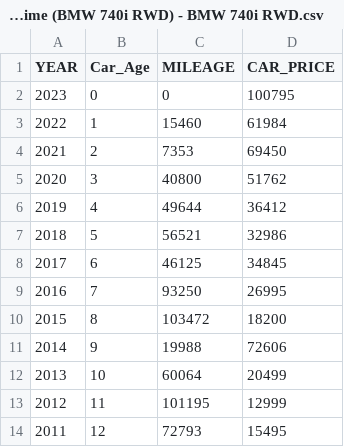
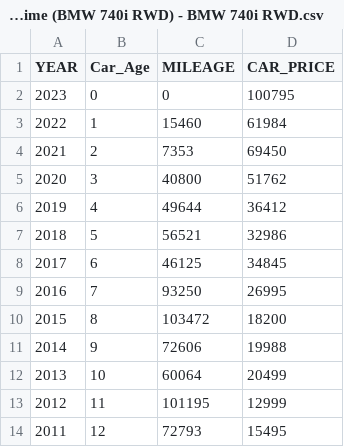
Before and after one commit to kf102/Skyline-Math-200, a CSV file: Faith Bautista - Car Values Over Time (BMW 740i RWD) - BMW 740i RWD.csv, drawn as a sheet.

Commit message:
Add files via upload

```diff
--- a/Faith Bautista - Car Values Over Time (BMW 740i RWD) - BMW 740i RWD.csv
+++ b/Faith Bautista - Car Values Over Time (BMW 740i RWD) - BMW 740i RWD.csv
@@ -10,3 +10,3 @@ YEAR,Car_Age,MILEAGE,CAR_PRICE
 2015,8,103472,18200
-2014,9,19988,72606
+2014,9,72606,19988
 2013,10,60064,20499
```
